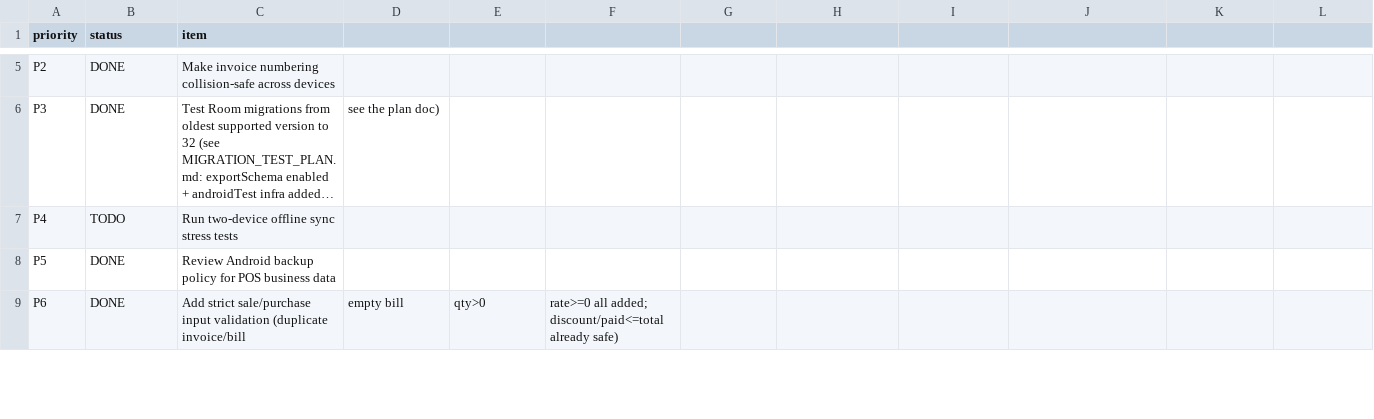
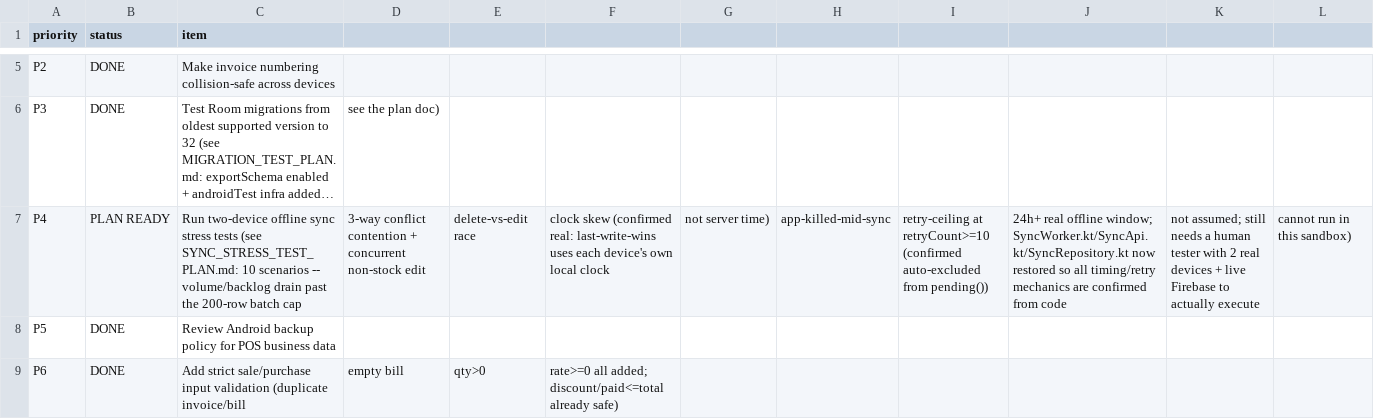
Before and after one commit to asam3rana-del/IBTISAAM-Kiryana-Store, a CSV file: IMPROVEMENT_CHECKLIST.csv, drawn as a sheet; only a part is shown, gaps mark what is left out; long unchanged cells end in …; removed rows and columns are numbered as before the commit, all else as after; the diff names each change by its address in the sheet, - before the commit and + after, or states it on an @@ line.

```diff
--- a/IMPROVEMENT_CHECKLIST.csv
+++ b/IMPROVEMENT_CHECKLIST.csv
-row 7: P4 | TODO | Run two-device offline sync stress tests
+row 7: P4 | PLAN READY | Run two-device offline sync stress tests (see SYNC_STRESS_TEST_PLAN.md: 10 scenarios -- volume/backlog drain past the 200-row batch cap | 3-way conflict contention + concurrent non-stock edit | delete-vs-edit race | clock skew (confirmed real: last-write-wins uses each device's own local clock | not server time) | app-killed-mid-sync | retry-ceiling at retryCount>=10 (confirmed auto-excluded from pending()) | 24h+ real offline window; SyncWorker.kt/SyncApi.kt/SyncRepository.kt now restored so all timing/retry mechanics are confirmed from code | not assumed; still needs a human tester with 2 real devices + live Firebase to actually execute | cannot run in this sandbox)
```
Also changed, not shown: 2 other files.
